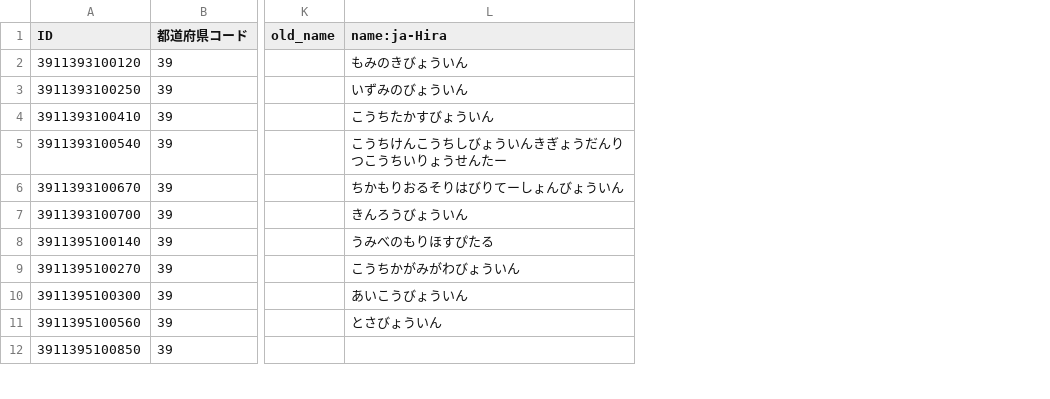
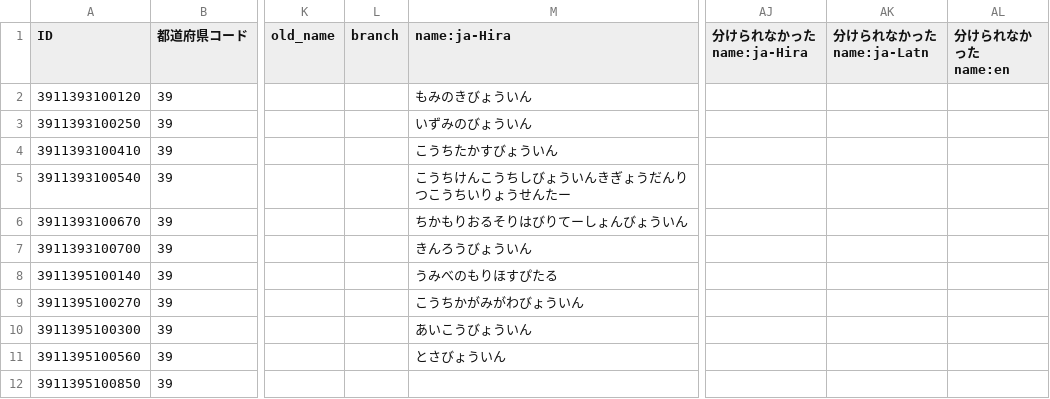
Before and after one commit to nyampire/jp-healthcare-osm, a CSV file: samples/39_高知県/39_高知県_hospital.csv, drawn as a sheet; only a part is shown, gaps mark what is left out; the diff names each change by its address in the sheet, - before the commit and + after, or states it on an @@ line.

```diff
--- a/samples/39_高知県/39_高知県_hospital.csv
+++ b/samples/39_高知県/39_高知県_hospital.csv
+column L (branch), empty
+column AJ (分けられなかった name:ja-Hira), empty
+column AK (分けられなかった name:ja-Latn), empty
+column AL (分けられなかった name:en), empty
```
Also changed, not shown: samples/39_高知県/39_高知県_clinic.csv, samples/39_高知県/39_高知県_dental.csv, 12 other files.
